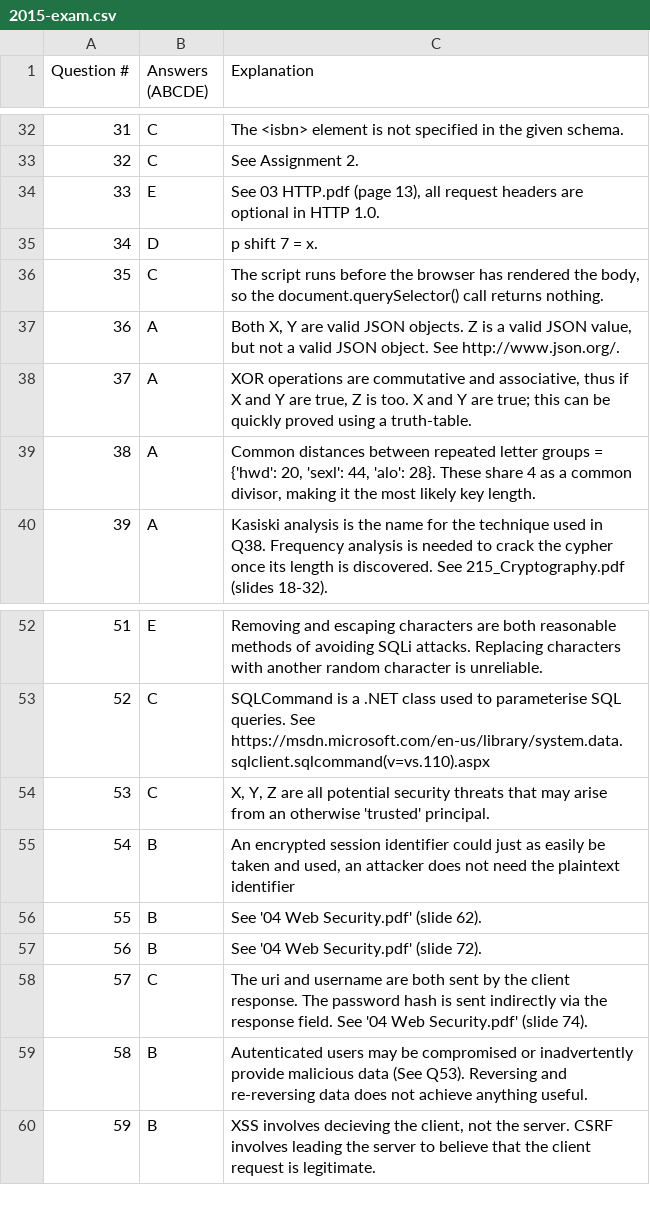
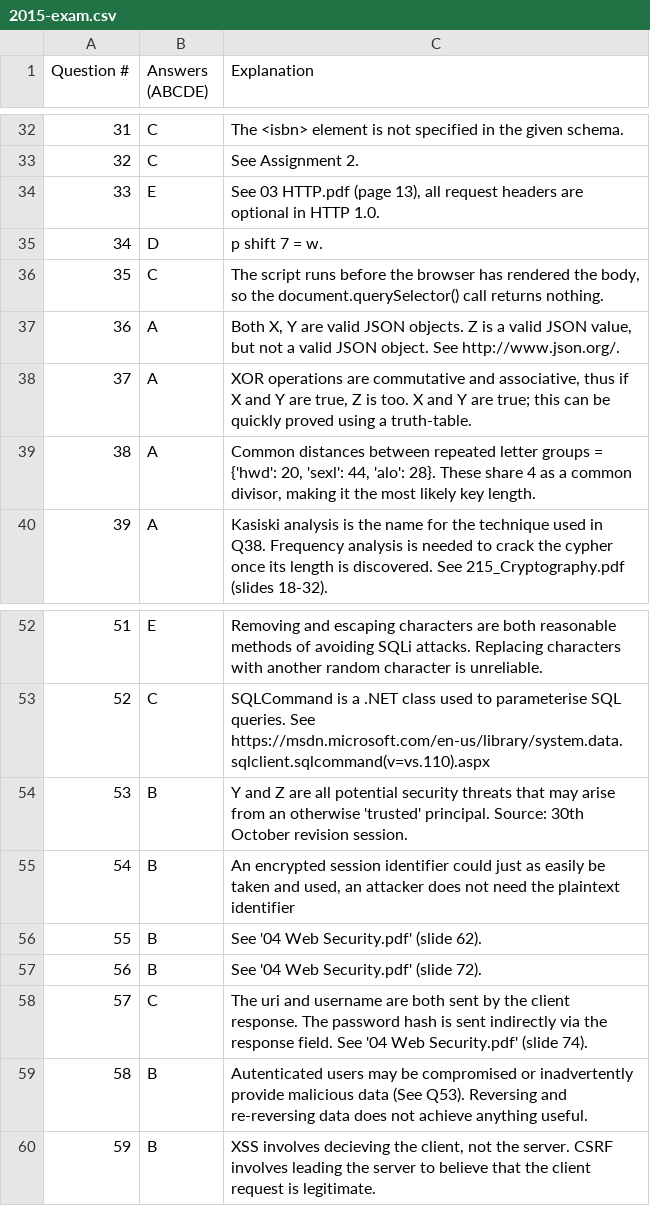
Before and after one commit to isgavinhere/UoA-CS335, a CSV file: 2015-exam.csv, drawn as a sheet; only a part is shown, gaps mark what is left out.

Commit message:
Fix Q34, Q53

```diff
--- a/2015-exam.csv
+++ b/2015-exam.csv
@@ -34,3 +34,3 @@ Question #, Answers (ABCDE), Explanation
 33,E,"See 03 HTTP.pdf (page 13), all request headers are optional in HTTP 1.0."
-34,D,"p shift 7 = x."
+34,D,"p shift 7 = w."
 35,C,"The script runs before the browser has rendered the body, so the document.querySelector() call returns nothing."
@@ -53,3 +53,3 @@ Question #, Answers (ABCDE), Explanation
 52,C,"SQLCommand is a .NET class used to parameterise SQL queries. See https://msdn.microsoft.com/en-us/library/system.data.sqlclient.sqlcommand(v=vs.110).aspx"
-53,C,"X, Y, Z are all potential security threats that may arise from an otherwise 'trusted' principal."
+53,B,"Y and Z are all potential security threats that may arise from an otherwise 'trusted' principal. Source: 30th October revision session."
 54,B,"An encrypted session identifier could just as easily be taken and used, an attacker does not need the plaintext identifier"
```
